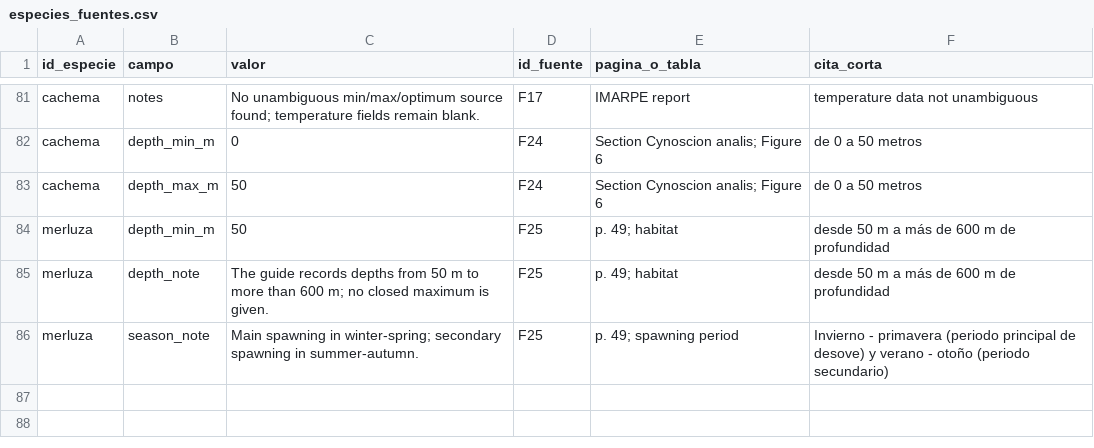
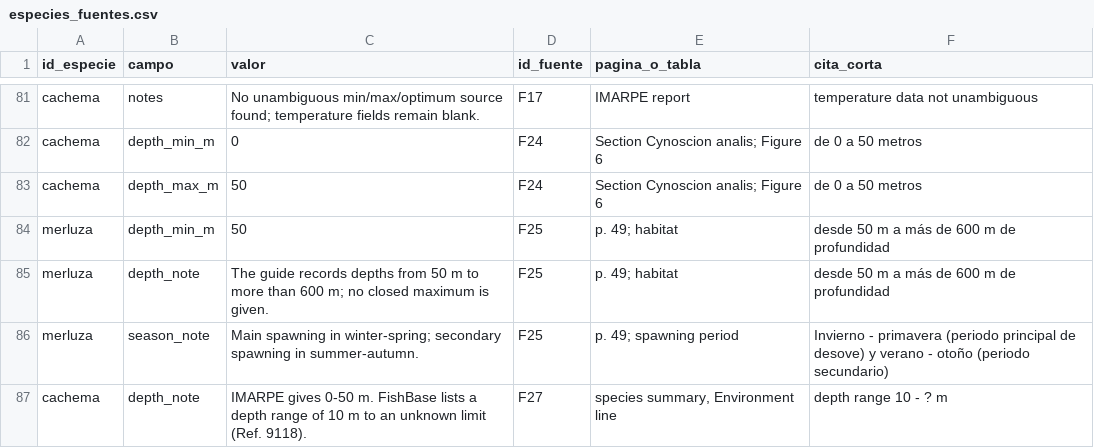
Before and after one commit to chaski-polar-2026/data-treatment, a CSV file: data/especies/especies_fuentes.csv, drawn as a sheet; only a part is shown, gaps mark what is left out; the diff names each change by its address in the sheet, - before the commit and + after, or states it on an @@ line.

```diff
--- a/data/especies/especies_fuentes.csv
+++ b/data/especies/especies_fuentes.csv
+row 87: cachema | depth_note | IMARPE gives 0-50 m. FishBase lists a depth range of 10 m to an unknown limit (Ref. 9118). | F27 | species summary, Environment line | depth range 10 - ? m
```
Also changed, not shown: data/especies/desembarques_disponibles.csv, data/especies/especies.csv, 3 other files.
